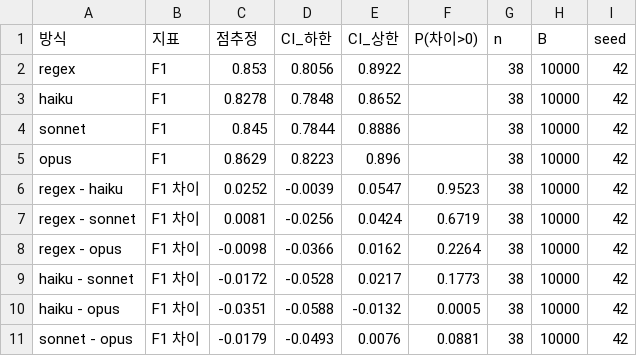
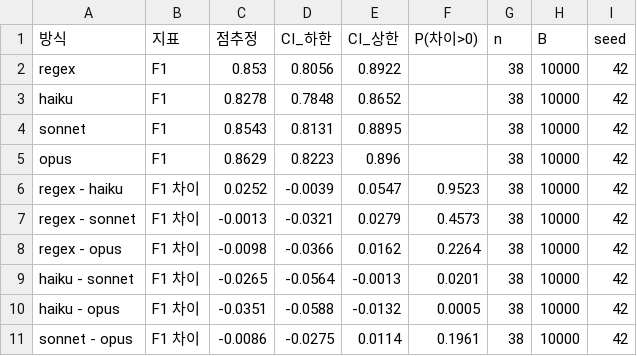
Before and after one commit to kevin2483/Careerfit, a CSV file: data/processed/bootstrap_ci.csv, drawn as a sheet.

```diff
--- a/data/processed/bootstrap_ci.csv
+++ b/data/processed/bootstrap_ci.csv
@@ -3,9 +3,9 @@ regex,F1,0.853,0.8056,0.8922,,38,10000,42
 haiku,F1,0.8278,0.7848,0.8652,,38,10000,42
-sonnet,F1,0.845,0.7844,0.8886,,38,10000,42
+sonnet,F1,0.8543,0.8131,0.8895,,38,10000,42
 opus,F1,0.8629,0.8223,0.896,,38,10000,42
 regex - haiku,F1 차이,0.0252,-0.0039,0.0547,0.9523,38,10000,42
-regex - sonnet,F1 차이,0.0081,-0.0256,0.0424,0.6719,38,10000,42
+regex - sonnet,F1 차이,-0.0013,-0.0321,0.0279,0.4573,38,10000,42
 regex - opus,F1 차이,-0.0098,-0.0366,0.0162,0.2264,38,10000,42
-haiku - sonnet,F1 차이,-0.0172,-0.0528,0.0217,0.1773,38,10000,42
+haiku - sonnet,F1 차이,-0.0265,-0.0564,-0.0013,0.0201,38,10000,42
 haiku - opus,F1 차이,-0.0351,-0.0588,-0.0132,0.0005,38,10000,42
-sonnet - opus,F1 차이,-0.0179,-0.0493,0.0076,0.0881,38,10000,42
+sonnet - opus,F1 차이,-0.0086,-0.0275,0.0114,0.1961,38,10000,42
```
Also changed, not shown: data/processed/evaluation_llm_sonnet/error_analysis.csv, data/processed/evaluation_llm_sonnet/eval_summary.csv, 5 other files.
